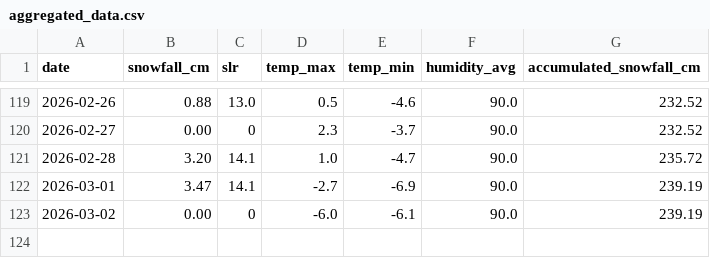
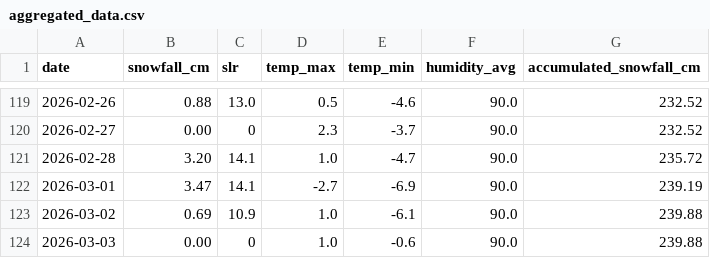
Before and after one commit to fredrikbromee/isitfluffy, a CSV file: data/aggregated_data.csv, drawn as a sheet; only a part is shown, gaps mark what is left out.

```diff
--- a/data/aggregated_data.csv
+++ b/data/aggregated_data.csv
@@ -122,2 +122,3 @@ date,snowfall_cm,slr,temp_max,temp_min,humidity_avg,accumulated_snowfall_cm
 2026-03-01,3.47,14.1,-2.7,-6.9,90.0,239.19
-2026-03-02,0.00,0,-6.0,-6.1,90.0,239.19
+2026-03-02,0.69,10.9,1.0,-6.1,90.0,239.88
+2026-03-03,0.00,0,1.0,-0.6,90.0,239.88
```
Also changed, not shown: data/weather_data.csv.
